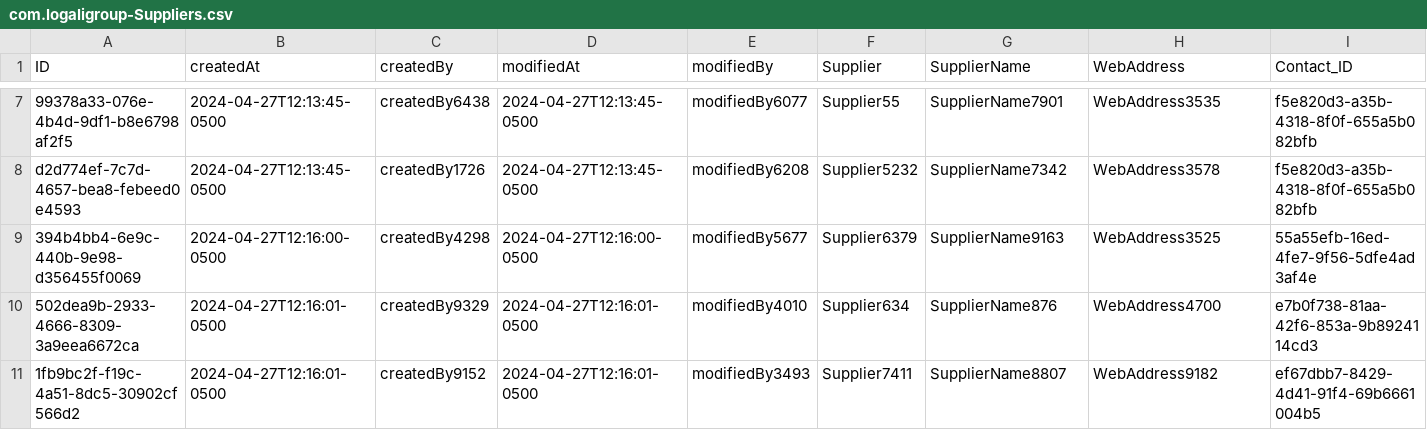
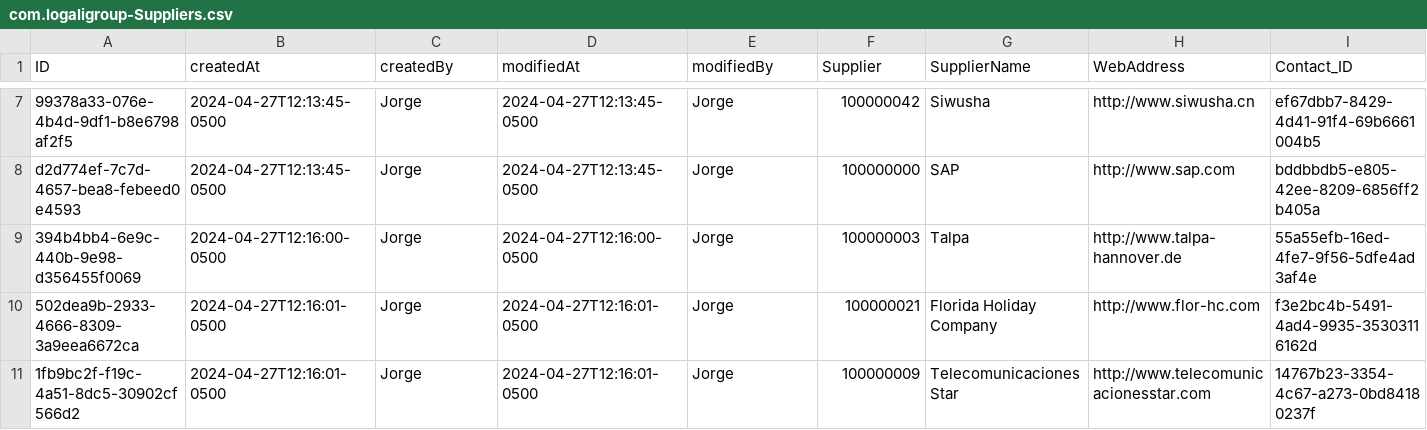
Before and after one commit to Logali-Group/a24c268, a CSV file: db/data/com.logaligroup-Suppliers.csv, drawn as a sheet; only a part is shown, gaps mark what is left out; the diff covers the shown part only; the diff names each change by its address in the sheet, - before the commit and + after, or states it on an @@ line.

```diff
--- a/db/data/com.logaligroup-Suppliers.csv
+++ b/db/data/com.logaligroup-Suppliers.csv
-C7 (createdBy): createdBy6438
+C7 (createdBy): Jorge
-E7 (modifiedBy): modifiedBy6077
+E7 (modifiedBy): Jorge
-F7 (Supplier): Supplier55
+F7 (Supplier): 100000042
-G7 (SupplierName): SupplierName7901
+G7 (SupplierName): Siwusha
-H7 (WebAddress): WebAddress3535
+H7 (WebAddress): http://www.siwusha.cn
-I7 (Contact_ID): f5e820d3-a35b-4318-8f0f-655a5b082bfb
+I7 (Contact_ID): ef67dbb7-8429-4d41-91f4-69b6661004b5
-C8 (createdBy): createdBy1726
+C8 (createdBy): Jorge
-E8 (modifiedBy): modifiedBy6208
+E8 (modifiedBy): Jorge
-F8 (Supplier): Supplier5232
+F8 (Supplier): 100000000
-G8 (SupplierName): SupplierName7342
+G8 (SupplierName): SAP
-H8 (WebAddress): WebAddress3578
+H8 (WebAddress): http://www.sap.com
-I8 (Contact_ID): f5e820d3-a35b-4318-8f0f-655a5b082bfb
+I8 (Contact_ID): bddbbdb5-e805-42ee-8209-6856ff2b405a
-C9 (createdBy): createdBy4298
+C9 (createdBy): Jorge
-E9 (modifiedBy): modifiedBy5677
+E9 (modifiedBy): Jorge
-F9 (Supplier): Supplier6379
+F9 (Supplier): 100000003
-G9 (SupplierName): SupplierName9163
+G9 (SupplierName): Talpa
-H9 (WebAddress): WebAddress3525
+H9 (WebAddress): http://www.talpa-hannover.de
-C10 (createdBy): createdBy9329
+C10 (createdBy): Jorge
-E10 (modifiedBy): modifiedBy4010
+E10 (modifiedBy): Jorge
-F10 (Supplier): Supplier634
+F10 (Supplier): 100000021
-G10 (SupplierName): SupplierName876
+G10 (SupplierName): Florida Holiday Company
-H10 (WebAddress): WebAddress4700
+H10 (WebAddress): http://www.flor-hc.com
-I10 (Contact_ID): e7b0f738-81aa-42f6-853a-9b8924114cd3
+I10 (Contact_ID): f3e2bc4b-5491-4ad4-9935-35303116162d
-C11 (createdBy): createdBy9152
+C11 (createdBy): Jorge
-E11 (modifiedBy): modifiedBy3493
+E11 (modifiedBy): Jorge
-F11 (Supplier): Supplier7411
+F11 (Supplier): 100000009
-G11 (SupplierName): SupplierName8807
+G11 (SupplierName): Telecomunicaciones Star
-H11 (WebAddress): WebAddress9182
+H11 (WebAddress): http://www.telecomunicacionesstar.com
-I11 (Contact_ID): ef67dbb7-8429-4d41-91f4-69b6661004b5
+I11 (Contact_ID): 14767b23-3354-4c67-a273-0bd84180237f
```
Also changed, not shown: 14 removed rows and 40 edited cells elsewhere in this file, db/data/com.logaligroup-Contacts.csv, db/data/com.logaligroup-Details.csv, 9 other files.
